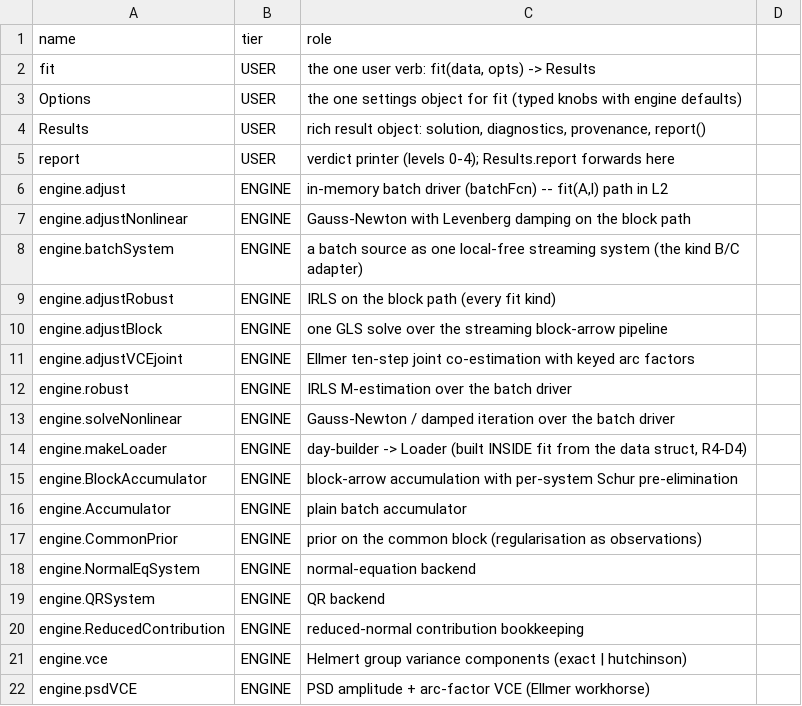
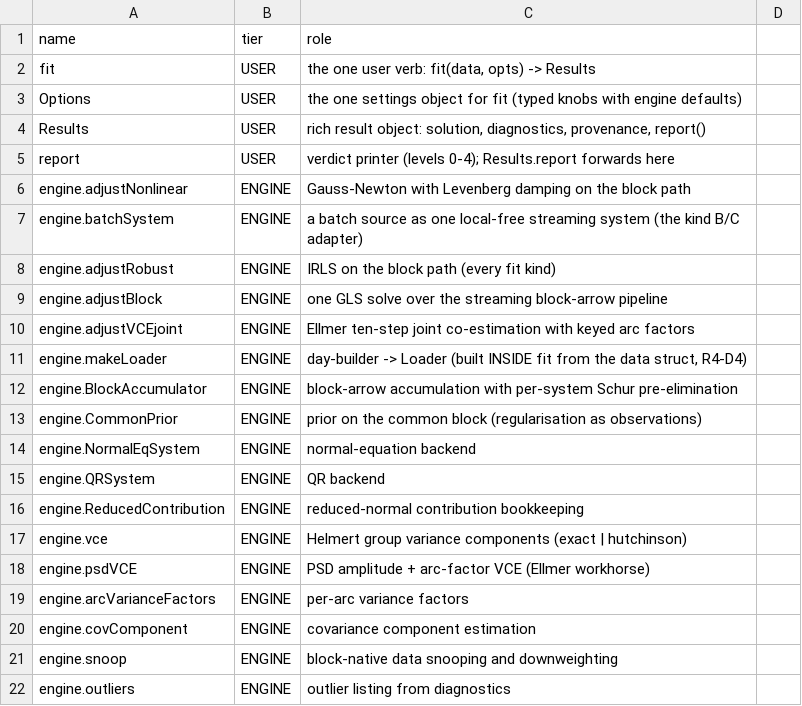
Before and after one commit to astrobayer/lsqvce, a CSV file: dev/docs_src/tiers.csv, drawn as a sheet; only a part is shown; the shorter side is filled out with more unchanged rows; the diff names each change by its address in the sheet, - before the commit and + after, or states it on an @@ line.

```diff
--- a/dev/docs_src/tiers.csv
+++ b/dev/docs_src/tiers.csv
-row 6: engine.adjust | ENGINE | in-memory batch driver (batchFcn) -- fit(A,l) path in L2
-row 12: engine.robust | ENGINE | IRLS M-estimation over the batch driver
-row 13: engine.solveNonlinear | ENGINE | Gauss-Newton / damped iteration over the batch driver
-row 16: engine.Accumulator | ENGINE | plain batch accumulator
```
Also changed, not shown: dev/docs_src/error_ids.csv, dev/docs_src/layering_baseline.csv, 20 other files.
